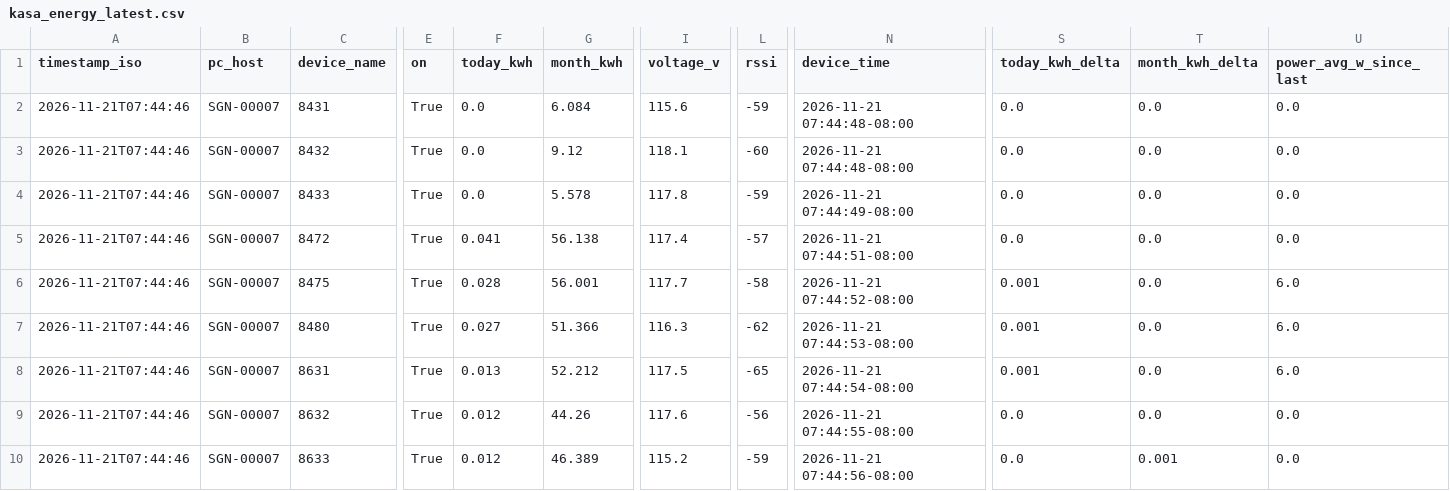
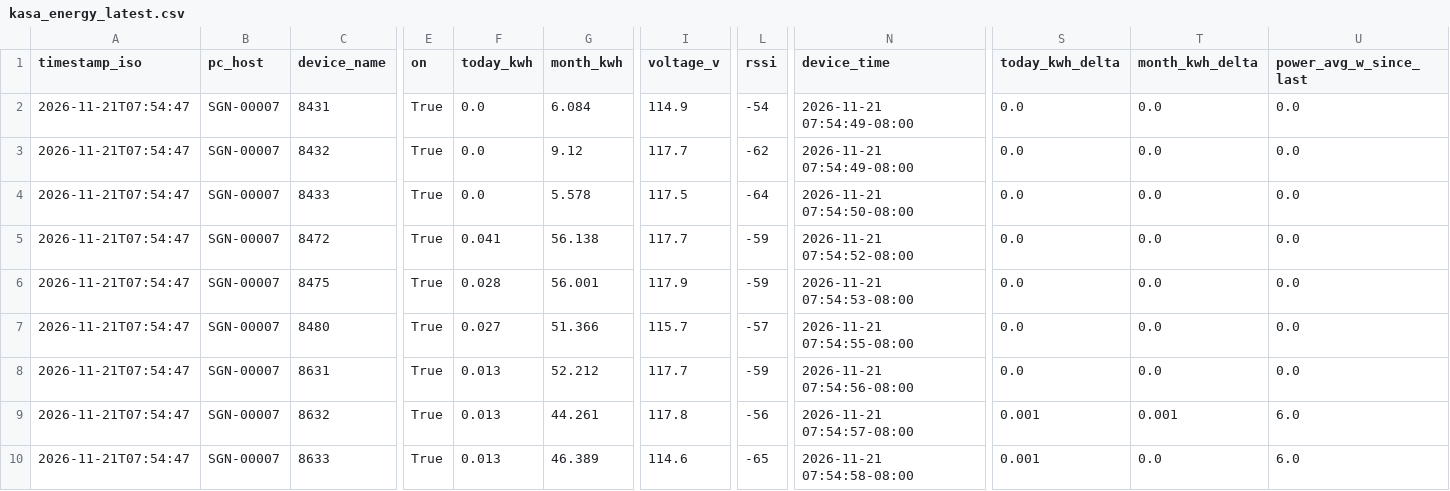
Before and after one commit to Jot18/Airtable-Dashboard, a CSV file: data/kasa_energy_latest.csv, drawn as a sheet; only a part is shown, gaps mark what is left out; the diff names each change by its address in the sheet, - before the commit and + after, or states it on an @@ line.

Commit message:
Auto update data/kasa_energy_latest.csv 2026-11-21T15:54:59.821975Z

```diff
--- a/data/kasa_energy_latest.csv
+++ b/data/kasa_energy_latest.csv
-A2:A10 (timestamp_iso): 2026-11-21T07:44:46
+A2:A10 (timestamp_iso): 2026-11-21T07:54:47
-I2 (voltage_v): 115.6
+I2 (voltage_v): 114.9
-L2 (rssi): -59
+L2 (rssi): -54
-N2:N3 (device_time): 2026-11-21 07:44:48-08:00
+N2:N3 (device_time): 2026-11-21 07:54:49-08:00
-I3 (voltage_v): 118.1
+I3 (voltage_v): 117.7
-L3 (rssi): -60
+L3 (rssi): -62
-I4 (voltage_v): 117.8
+I4 (voltage_v): 117.5
-L4 (rssi): -59
+L4 (rssi): -64
-N4 (device_time): 2026-11-21 07:44:49-08:00
+N4 (device_time): 2026-11-21 07:54:50-08:00
-I5 (voltage_v): 117.4
+I5 (voltage_v): 117.7
-L5 (rssi): -57
+L5 (rssi): -59
-N5 (device_time): 2026-11-21 07:44:51-08:00
+N5 (device_time): 2026-11-21 07:54:52-08:00
-I6 (voltage_v): 117.7
+I6 (voltage_v): 117.9
-L6 (rssi): -58
+L6 (rssi): -59
-N6 (device_time): 2026-11-21 07:44:52-08:00
+N6 (device_time): 2026-11-21 07:54:53-08:00
-S6:S8 (today_kwh_delta): 0.001
+S6:S8 (today_kwh_delta): 0.0
-U6:U8 (power_avg_w_since_last): 6.0
+U6:U8 (power_avg_w_since_last): 0.0
-I7 (voltage_v): 116.3
+I7 (voltage_v): 115.7
-L7 (rssi): -62
+L7 (rssi): -57
-N7 (device_time): 2026-11-21 07:44:53-08:00
+N7 (device_time): 2026-11-21 07:54:55-08:00
-I8 (voltage_v): 117.5
+I8 (voltage_v): 117.7
-L8 (rssi): -65
+L8 (rssi): -59
-N8 (device_time): 2026-11-21 07:44:54-08:00
+N8 (device_time): 2026-11-21 07:54:56-08:00
-F9:F10 (today_kwh): 0.012
+F9:F10 (today_kwh): 0.013
-G9 (month_kwh): 44.26
+G9 (month_kwh): 44.261
-I9 (voltage_v): 117.6
+I9 (voltage_v): 117.8
-N9 (device_time): 2026-11-21 07:44:55-08:00
+N9 (device_time): 2026-11-21 07:54:57-08:00
-S9:S10 (today_kwh_delta): 0.0
+S9:S10 (today_kwh_delta): 0.001
-T9 (month_kwh_delta): 0.0
+T9 (month_kwh_delta): 0.001
-U9:U10 (power_avg_w_since_last): 0.0
+U9:U10 (power_avg_w_since_last): 6.0
-I10 (voltage_v): 115.2
+I10 (voltage_v): 114.6
-L10 (rssi): -59
+L10 (rssi): -65
-N10 (device_time): 2026-11-21 07:44:56-08:00
+N10 (device_time): 2026-11-21 07:54:58-08:00
-T10 (month_kwh_delta): 0.001
+T10 (month_kwh_delta): 0.0
```
